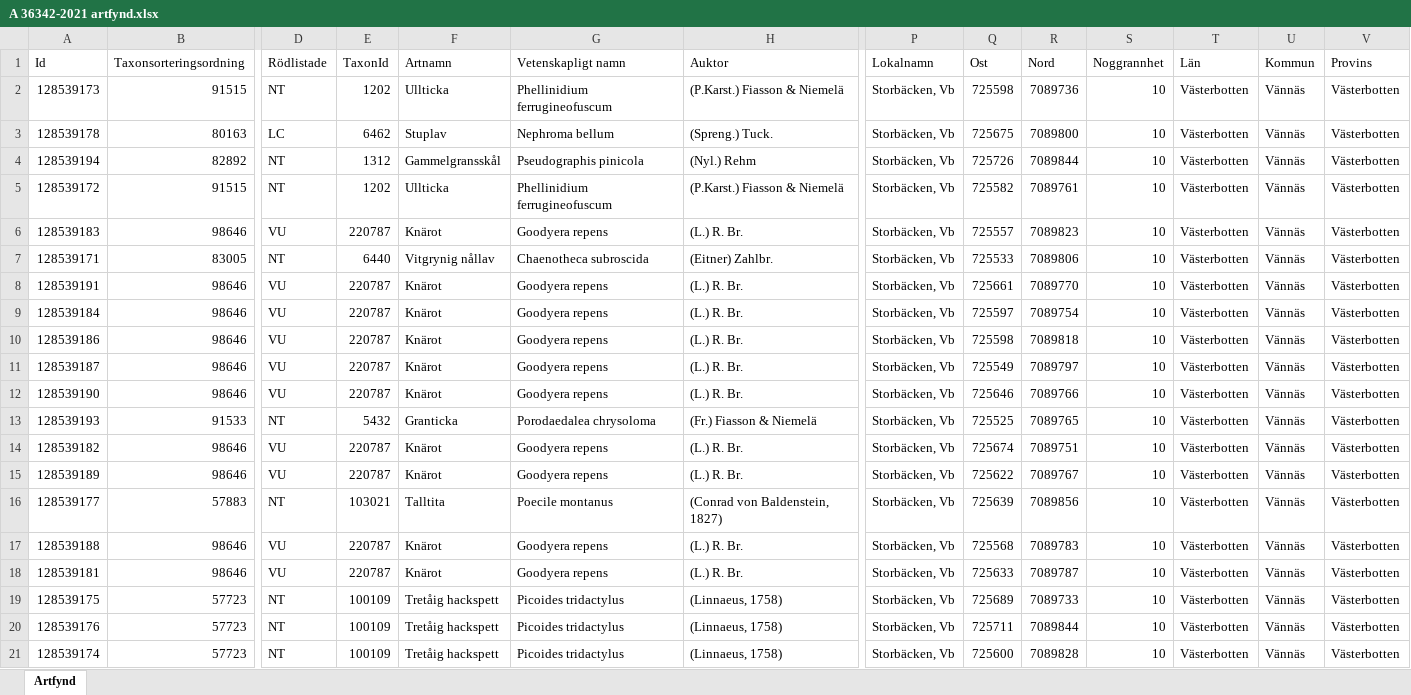
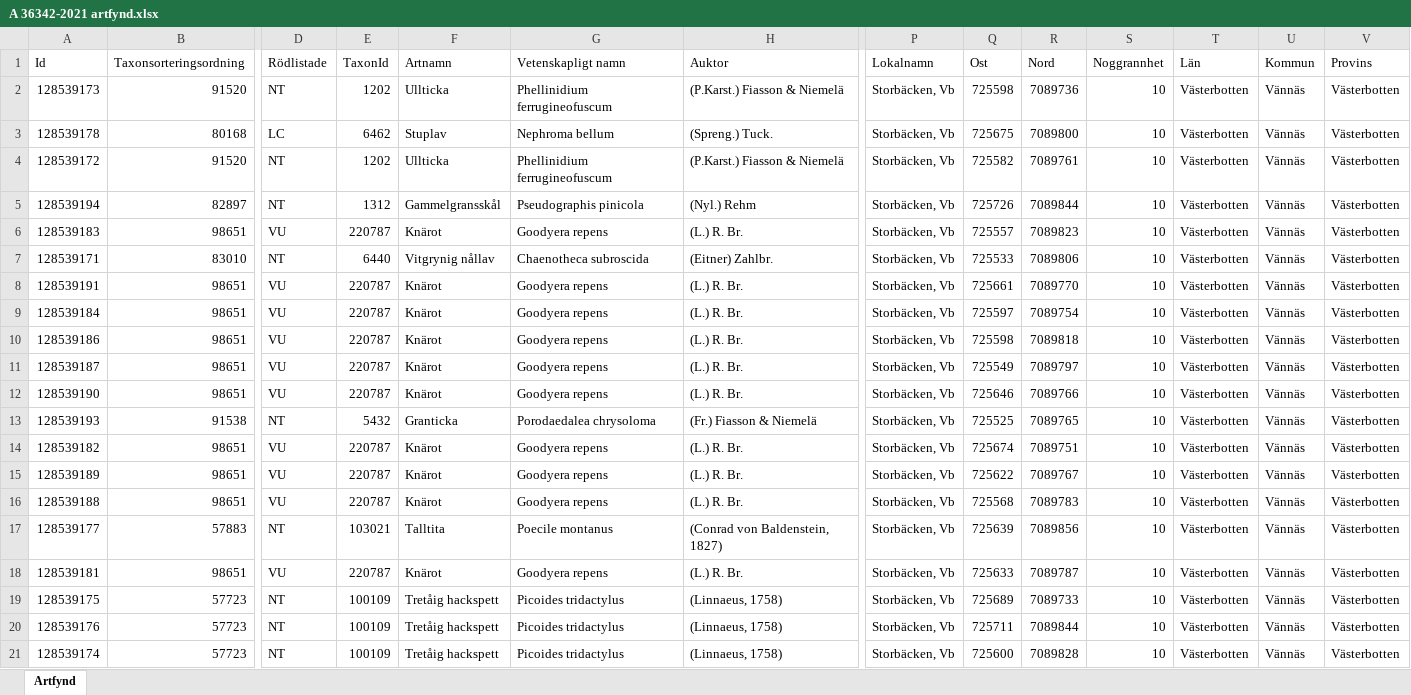
Before and after one commit to klasma/Logging_2460, an Excel workbook: artfynd/A 36342-2021 artfynd.xlsx, sheet Artfynd, drawn as a sheet; only a part is shown, gaps mark what is left out; values as stored, in another font and other column widths than the file's, no borders; removed rows and columns are numbered as before the commit, all else as after; rows hold the shown columns only; the diff names each change by its address in the sheet, - before the commit and + after, or states it on an @@ line.

```diff
--- a/artfynd/A 36342-2021 artfynd.xlsx (sheet Artfynd)
+++ b/artfynd/A 36342-2021 artfynd.xlsx (sheet Artfynd)
-B2 (Taxonsorteringsordning): 91515
+B2 (Taxonsorteringsordning): 91520
-B3 (Taxonsorteringsordning): 80163
+B3 (Taxonsorteringsordning): 80168
-row 4: 128539194 | 82892 | NT | 1312 | Gammelgransskål | Pseudographis pinicola | (Nyl.) Rehm | Storbäcken, Vb | 725726 | 7089844 | 10 | Västerbotten | Vännäs | Västerbotten
-B4 (Taxonsorteringsordning): 91515
+B4 (Taxonsorteringsordning): 91520
+row 5: 128539194 | 82897 | NT | 1312 | Gammelgransskål | Pseudographis pinicola | (Nyl.) Rehm | Storbäcken, Vb | 725726 | 7089844 | 10 | Västerbotten | Vännäs | Västerbotten
-B6 (Taxonsorteringsordning): 98646
+B6 (Taxonsorteringsordning): 98651
-B7 (Taxonsorteringsordning): 83005
+B7 (Taxonsorteringsordning): 83010
-B8:B12 (Taxonsorteringsordning): 98646
+B8:B12 (Taxonsorteringsordning): 98651
-B13 (Taxonsorteringsordning): 91533
+B13 (Taxonsorteringsordning): 91538
-B14:B15 (Taxonsorteringsordning): 98646
+B14:B15 (Taxonsorteringsordning): 98651
+row 16: 128539188 | 98651 | VU | 220787 | Knärot | Goodyera repens | (L.) R. Br. | Storbäcken, Vb | 725568 | 7089783 | 10 | Västerbotten | Vännäs | Västerbotten
-row 17: 128539188 | 98646 | VU | 220787 | Knärot | Goodyera repens | (L.) R. Br. | Storbäcken, Vb | 725568 | 7089783 | 10 | Västerbotten | Vännäs | Västerbotten
-B18 (Taxonsorteringsordning): 98646
+B18 (Taxonsorteringsordning): 98651
```
Also changed, not shown: artfynd/A 19776-2025 artfynd.xlsx, artfynd/A 21711-2025 artfynd.xlsx, 46 other files.
